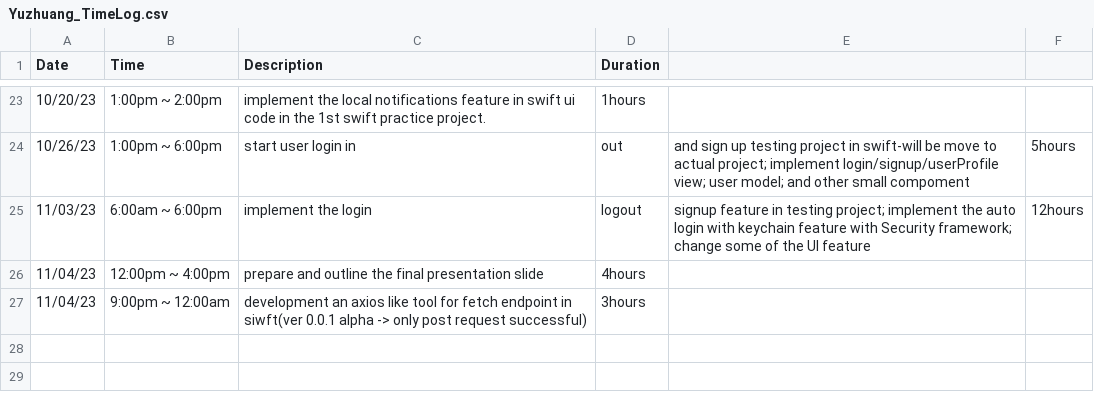
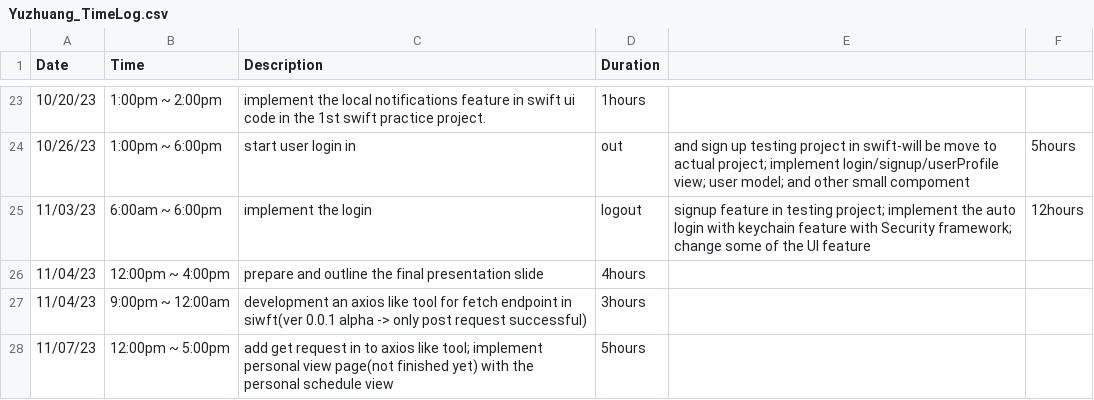
Before and after one commit to yuzchen7/FocusEureka_backend, a CSV file: Yuzhuang_TimeLog.csv, drawn as a sheet; only a part is shown, gaps mark what is left out; the diff names each change by its address in the sheet, - before the commit and + after, or states it on an @@ line.

Commit message:
11/07/23 impl Swiftxios and personal schedule view

```diff
--- a/Yuzhuang_TimeLog.csv
+++ b/Yuzhuang_TimeLog.csv
+row 28: 11/07/23 | 12:00pm ~ 5:00pm | add get request in to axios like tool; implement personal view page(not finished yet) with the personal schedule view | 5hours
```
